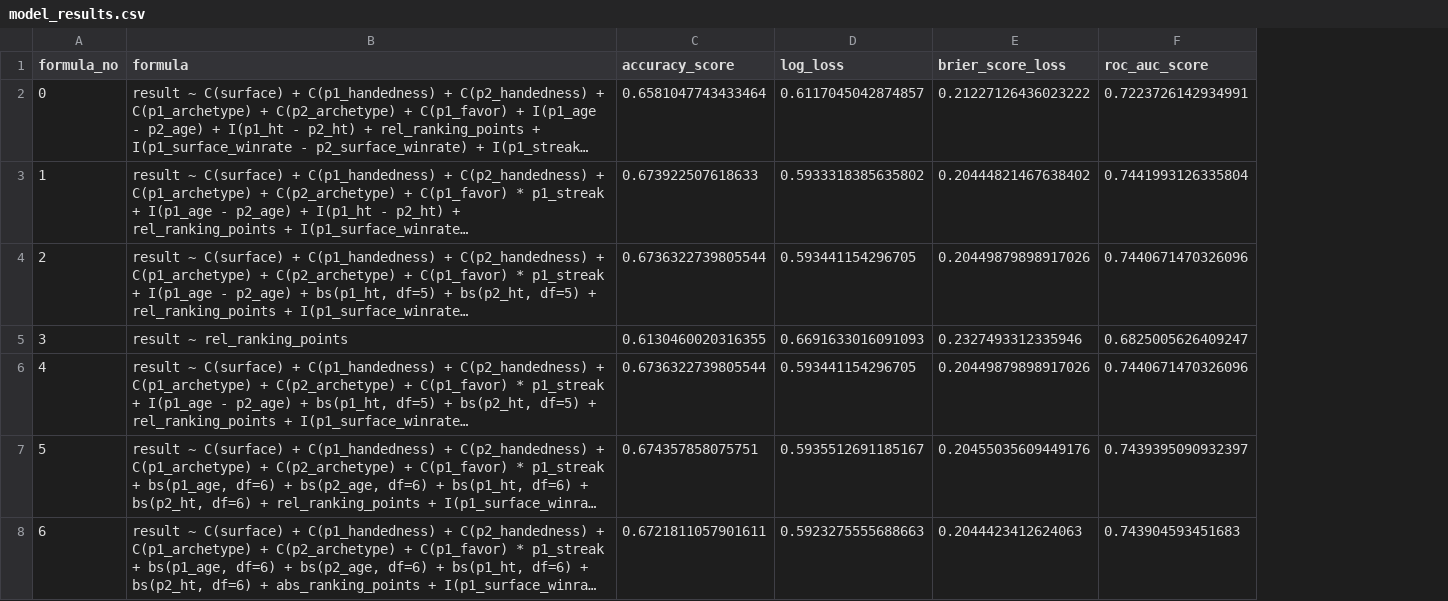
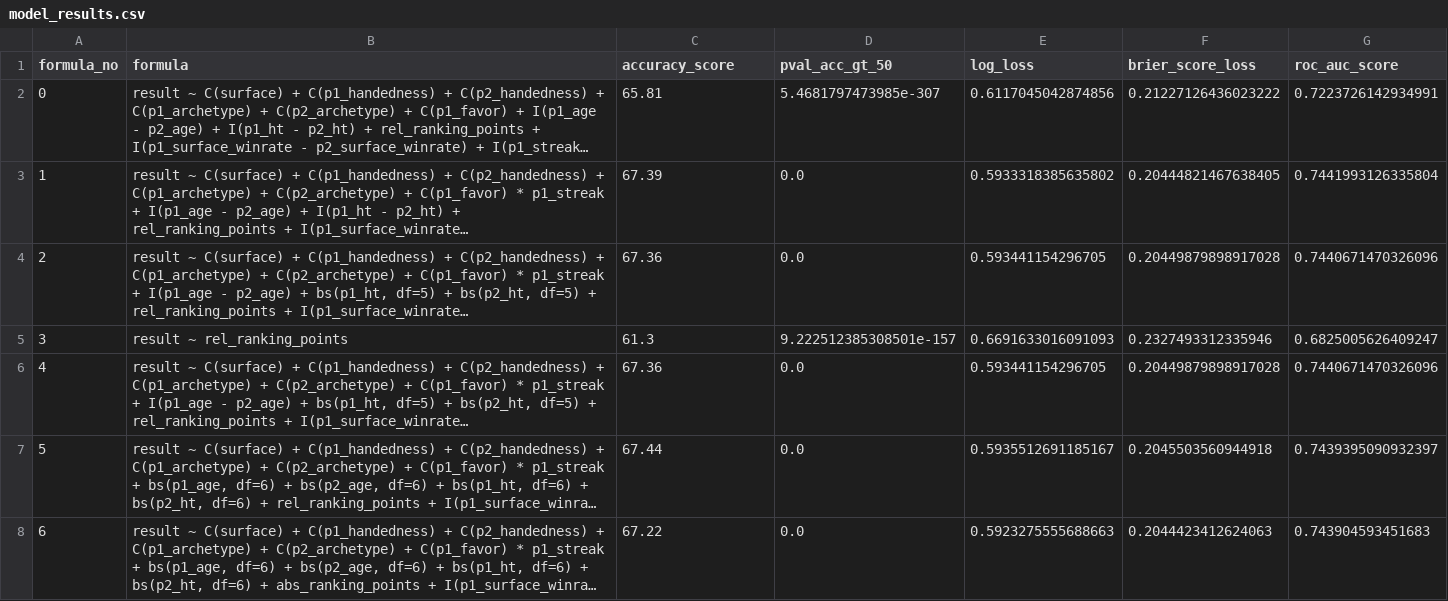
Before and after one commit to annatar19/SDA25_project, a CSV file: code/atp_model/model_results.csv, drawn as a sheet; long unchanged cells end in …; addresses are those after the commit; the diff names each change by its address in the sheet, - before the commit and + after, or states it on an @@ line.

Commit message:
Added the binomial test for the logistic regression accuracy.

```diff
--- a/code/atp_model/model_results.csv
+++ b/code/atp_model/model_results.csv
+column D (pval_acc_gt_50), rows 2-8: 5.4681797473985e-307 | 0.0 | 0.0 | 9.222512385308501e-157 | 0.0 | 0.0 | 0.0
-C2 (accuracy_score): 0.6581047743433464
+C2 (accuracy_score): 65.81
-E2 (log_loss): 0.6117045042874857
+E2 (log_loss): 0.6117045042874856
-C3 (accuracy_score): 0.673922507618633
+C3 (accuracy_score): 67.39
-F3 (brier_score_loss): 0.20444821467638402
+F3 (brier_score_loss): 0.20444821467638405
-C4 (accuracy_score): 0.6736322739805544
+C4 (accuracy_score): 67.36
-F4 (brier_score_loss): 0.20449879898917026
+F4 (brier_score_loss): 0.20449879898917028
-C5 (accuracy_score): 0.6130460020316355
+C5 (accuracy_score): 61.3
-C6 (accuracy_score): 0.6736322739805544
+C6 (accuracy_score): 67.36
-F6 (brier_score_loss): 0.20449879898917026
+F6 (brier_score_loss): 0.20449879898917028
-C7 (accuracy_score): 0.674357858075751
+C7 (accuracy_score): 67.44
-F7 (brier_score_loss): 0.20455035609449176
+F7 (brier_score_loss): 0.2045503560944918
-C8 (accuracy_score): 0.6721811057901611
+C8 (accuracy_score): 67.22
```
Also changed, not shown: 1 other file.
